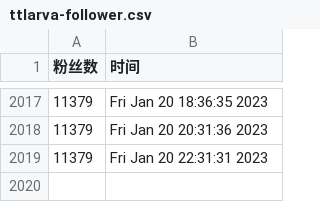
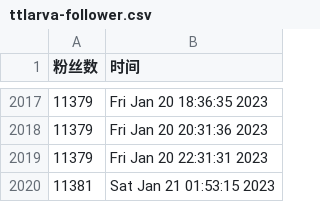
Before and after one commit to ttttLarva/Lava, a CSV file: scripts/ttlarva-follower.csv, drawn as a sheet; only a part is shown, gaps mark what is left out; the diff names each change by its address in the sheet, - before the commit and + after, or states it on an @@ line.

Commit message:
update followers count daily

```diff
--- a/scripts/ttlarva-follower.csv
+++ b/scripts/ttlarva-follower.csv
+row 2020: 11381 | Sat Jan 21 01:53:15 2023
```
